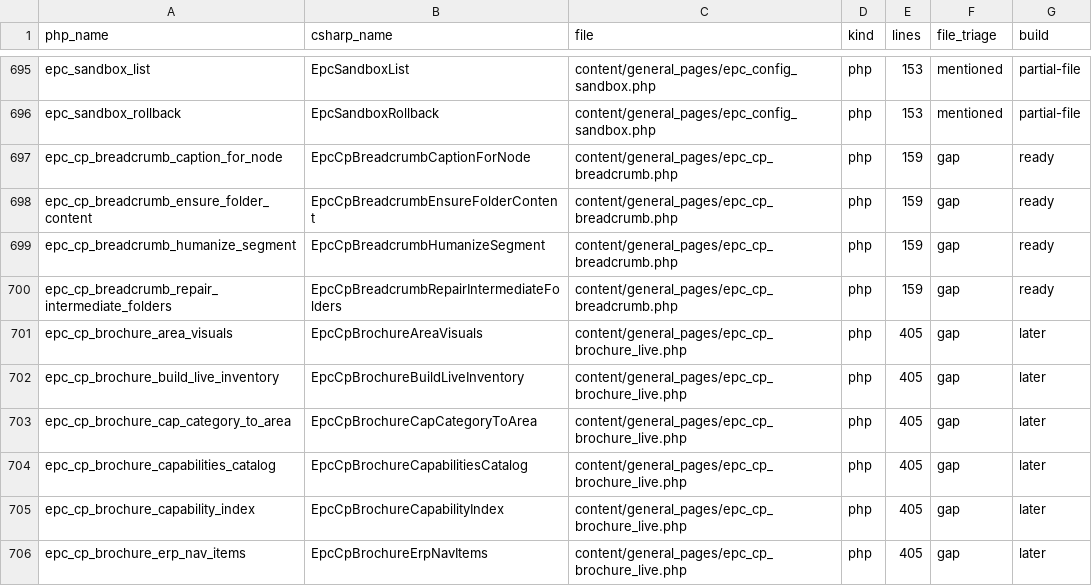
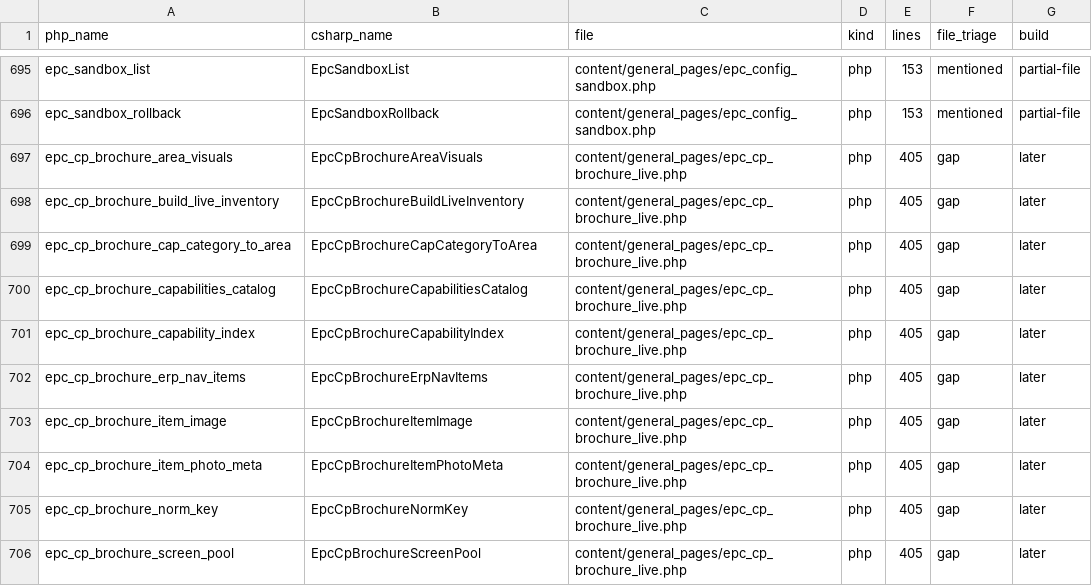
Before and after one commit to epartscart/ecomae, a TSV file: docs/migration/inventory/PHP_BUILDABLE_FUNCTIONS.tsv, drawn as a sheet; only a part is shown, gaps mark what is left out; the shorter side is filled out with more unchanged rows; the diff covers the shown part only.

```diff
--- a/docs/migration/inventory/PHP_BUILDABLE_FUNCTIONS.tsv
+++ b/docs/migration/inventory/PHP_BUILDABLE_FUNCTIONS.tsv
@@ -696,6 +696,2 @@ epc_sandbox_list	EpcSandboxList	content/general_pages/epc_config_sandbox.php	php
 epc_sandbox_rollback	EpcSandboxRollback	content/general_pages/epc_config_sandbox.php	php	153	mentioned	partial-file
-epc_cp_breadcrumb_caption_for_node	EpcCpBreadcrumbCaptionForNode	content/general_pages/epc_cp_breadcrumb.php	php	159	gap	ready
-epc_cp_breadcrumb_ensure_folder_content	EpcCpBreadcrumbEnsureFolderContent	content/general_pages/epc_cp_breadcrumb.php	php	159	gap	ready
-epc_cp_breadcrumb_humanize_segment	EpcCpBreadcrumbHumanizeSegment	content/general_pages/epc_cp_breadcrumb.php	php	159	gap	ready
-epc_cp_breadcrumb_repair_intermediate_folders	EpcCpBreadcrumbRepairIntermediateFolders	content/general_pages/epc_cp_breadcrumb.php	php	159	gap	ready
 epc_cp_brochure_area_visuals	EpcCpBrochureAreaVisuals	content/general_pages/epc_cp_brochure_live.php	php	405	gap	later
```
Also changed, not shown: 24 removed rows elsewhere in this file, 5 other files.
